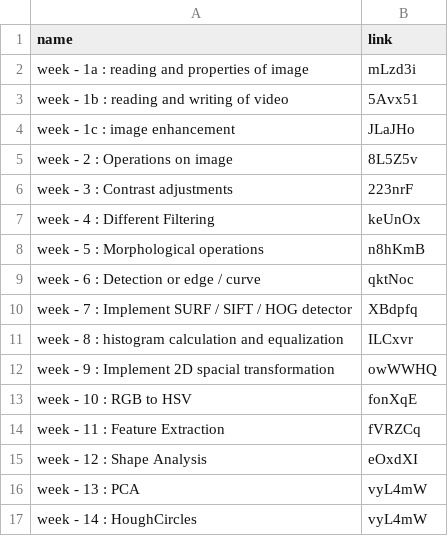
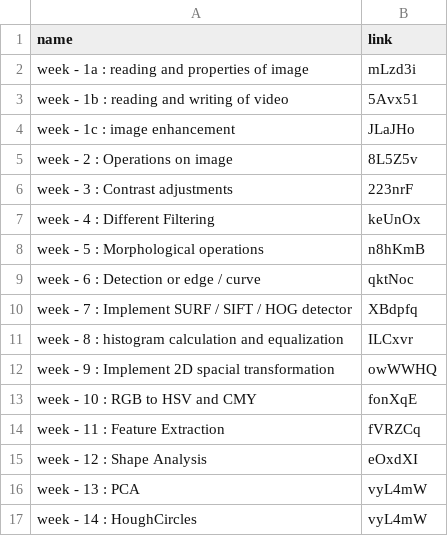
Before and after one commit to SandeepK1729/CV-lab, a CSV file: abstract.csv, drawn as a sheet.

```diff
--- a/abstract.csv
+++ b/abstract.csv
@@ -12,3 +12,3 @@
 "week - 9  : Implement 2D spacial transformation","owWWHQ"
-"week - 10 : RGB to HSV","fonXqE"
+"week - 10 : RGB to HSV and CMY","fonXqE"
 "week - 11 : Feature Extraction","fVRZCq"
```
